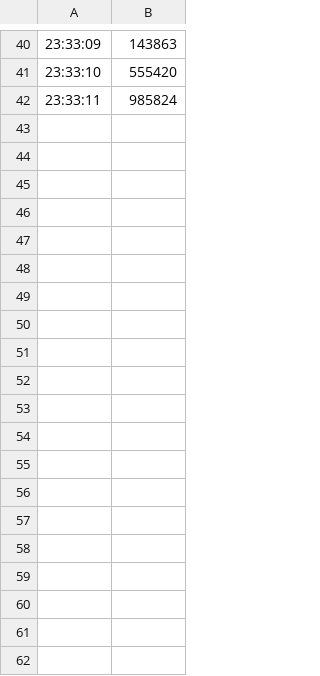
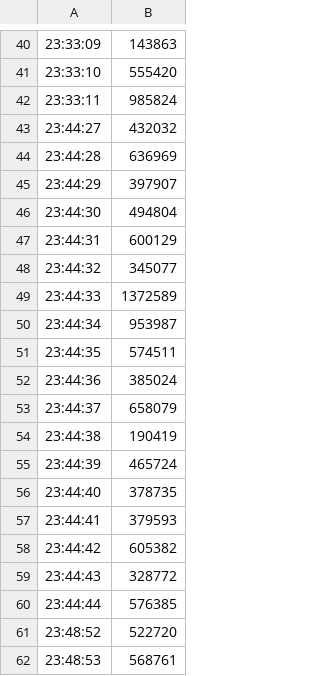
Before and after one commit to Srishti-K98/OPC-UA-based-Application-Monitoring-Tool, a CSV file: MyOutput.csv, drawn as a sheet; only a part is shown, gaps mark what is left out; the diff covers the shown part only; the diff names each change by its address in the sheet, - before the commit and + after, or states it on an @@ line.

Commit message:
Update MyOutput.csv

```diff
--- a/MyOutput.csv
+++ b/MyOutput.csv
+row 43: 23:44:27 | 432032
+row 44: 23:44:28 | 636969
+row 45: 23:44:29 | 397907
+row 46: 23:44:30 | 494804
+row 47: 23:44:31 | 600129
+row 48: 23:44:32 | 345077
+row 49: 23:44:33 | 1372589
+row 50: 23:44:34 | 953987
+row 51: 23:44:35 | 574511
+row 52: 23:44:36 | 385024
+row 53: 23:44:37 | 658079
+row 54: 23:44:38 | 190419
+row 55: 23:44:39 | 465724
+row 56: 23:44:40 | 378735
+row 57: 23:44:41 | 379593
+row 58: 23:44:42 | 605382
+row 59: 23:44:43 | 328772
+row 60: 23:44:44 | 576385
+row 61: 23:48:52 | 522720
+row 62: 23:48:53 | 568761
```
Also changed, not shown: 63 added rows elsewhere in this file.
